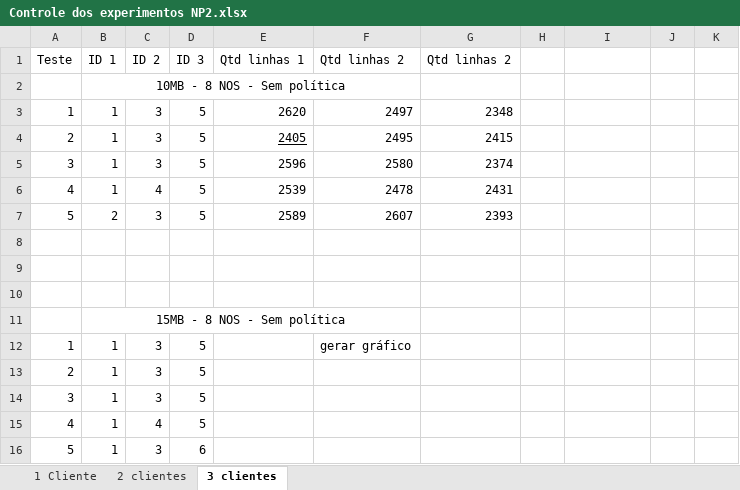
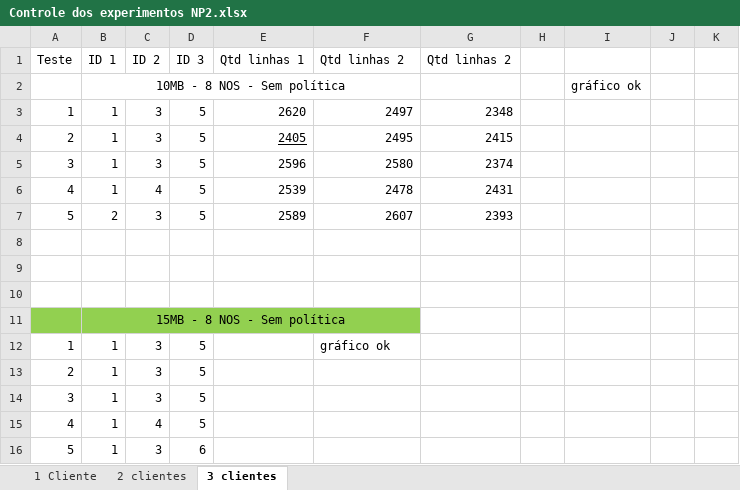
Before and after one commit to jhennyssantos/Mestrado, an Excel workbook: Experimentos/Not Police/Controle dos experimentos NP2.xlsx, sheet 3 clientes, drawn as a sheet; only a part is shown; values as stored, in another font and other column widths than the file's, no borders; the diff names each change by its address in the sheet, - before the commit and + after, or states it on an @@ line.

```diff
--- a/Experimentos/Not Police/Controle dos experimentos NP2.xlsx (sheet 3 clientes)
+++ b/Experimentos/Not Police/Controle dos experimentos NP2.xlsx (sheet 3 clientes)
-I2: (empty)
+I2: gráfico ok
-A11:F11 fill: none
+A11:F11 fill: #92D050
-F12 (Qtd linhas 2): gerar gráfico
+F12 (Qtd linhas 2): gráfico ok
```
Also changed, not shown: 31 other files.
